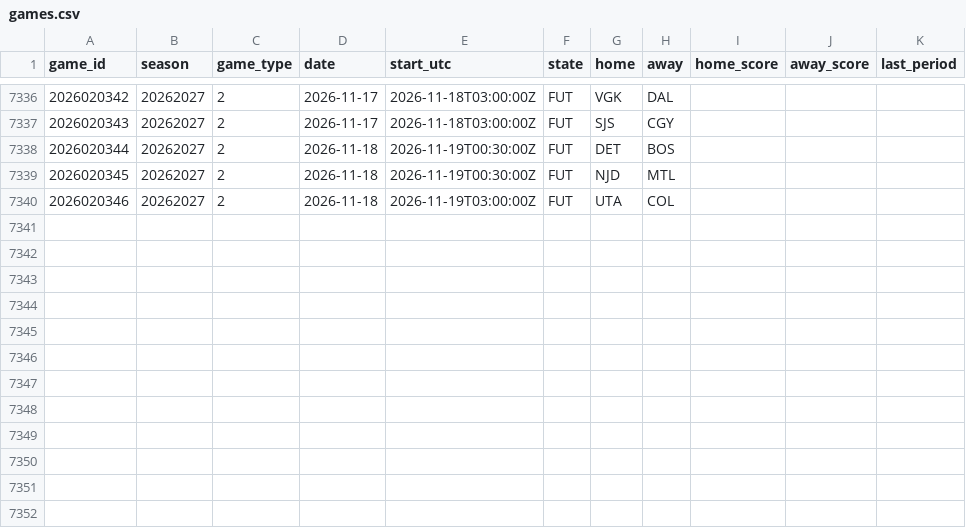
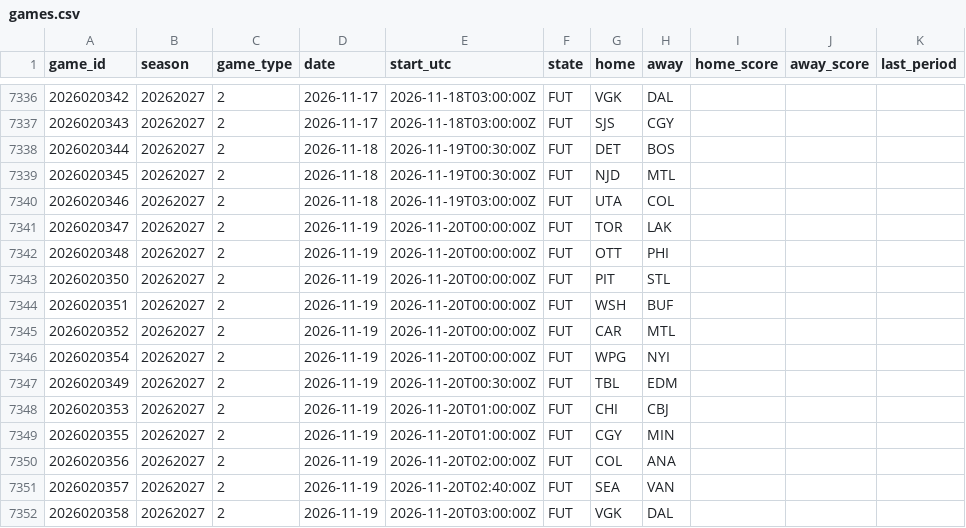
Before and after one commit to 88jackcarr/NHL-odds-betting, a CSV file: data/games.csv, drawn as a sheet; only a part is shown, gaps mark what is left out; the diff covers the shown part only; the diff names each change by its address in the sheet, - before the commit and + after, or states it on an @@ line.

```diff
--- a/data/games.csv
+++ b/data/games.csv
+row 7341: 2026020347 | 20262027 | 2 | 2026-11-19 | 2026-11-20T00:00:00Z | FUT | TOR | LAK
+row 7342: 2026020348 | 20262027 | 2 | 2026-11-19 | 2026-11-20T00:00:00Z | FUT | OTT | PHI
+row 7343: 2026020350 | 20262027 | 2 | 2026-11-19 | 2026-11-20T00:00:00Z | FUT | PIT | STL
+row 7344: 2026020351 | 20262027 | 2 | 2026-11-19 | 2026-11-20T00:00:00Z | FUT | WSH | BUF
+row 7345: 2026020352 | 20262027 | 2 | 2026-11-19 | 2026-11-20T00:00:00Z | FUT | CAR | MTL
+row 7346: 2026020354 | 20262027 | 2 | 2026-11-19 | 2026-11-20T00:00:00Z | FUT | WPG | NYI
+row 7347: 2026020349 | 20262027 | 2 | 2026-11-19 | 2026-11-20T00:30:00Z | FUT | TBL | EDM
+row 7348: 2026020353 | 20262027 | 2 | 2026-11-19 | 2026-11-20T01:00:00Z | FUT | CHI | CBJ
+row 7349: 2026020355 | 20262027 | 2 | 2026-11-19 | 2026-11-20T01:00:00Z | FUT | CGY | MIN
+row 7350: 2026020356 | 20262027 | 2 | 2026-11-19 | 2026-11-20T02:00:00Z | FUT | COL | ANA
+row 7351: 2026020357 | 20262027 | 2 | 2026-11-19 | 2026-11-20T02:40:00Z | FUT | SEA | VAN
+row 7352: 2026020358 | 20262027 | 2 | 2026-11-19 | 2026-11-20T03:00:00Z | FUT | VGK | DAL
```
Also changed, not shown: 30 edited cells elsewhere in this file, data/bets.csv, data/goalie_games.csv, 2 other files.
